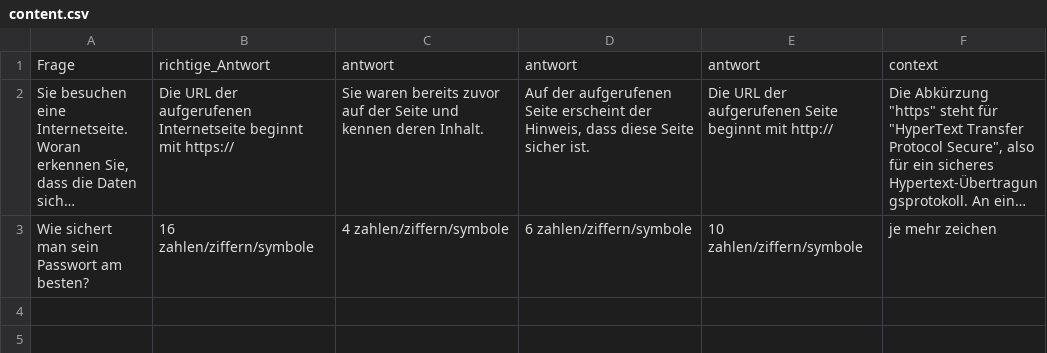
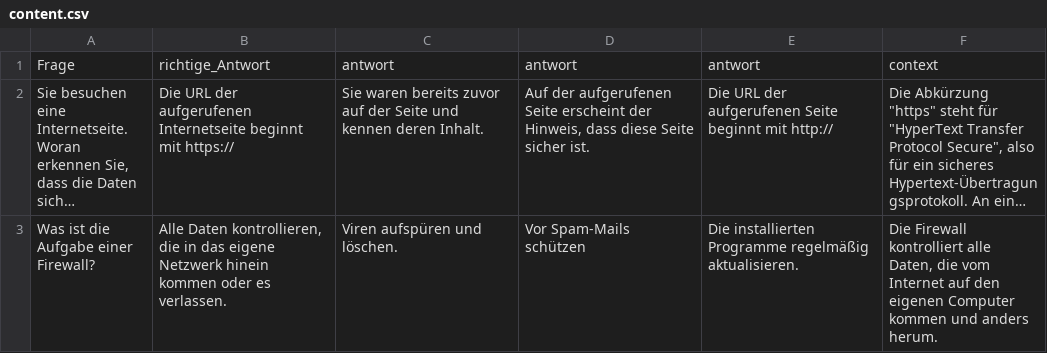
Before and after one commit to xNaCly/semikurs-code, a CSV file: gen_questions/content.csv, drawn as a sheet; only a part is shown; long unchanged cells end in …; removed rows and columns are numbered as before the commit, all else as after; the diff covers the shown part only; the diff names each change by its address in the sheet, - before the commit and + after, or states it on an @@ line.

Commit message:
replaced content.csv

```diff
--- a/gen_questions/content.csv
+++ b/gen_questions/content.csv
-row 3: Wie sichert man sein Passwort am besten? | 16 zahlen/ziffern/symbole | 4 zahlen/ziffern/symbole | 6 zahlen/ziffern/symbole | 10 zahlen/ziffern/symbole | je mehr zeichen
+row 3: Was ist die Aufgabe einer Firewall? | Alle Daten kontrollieren, die in das eigene Netzwerk hinein kommen oder es verlassen. | Viren aufspüren und löschen. | Vor Spam-Mails schützen | Die installierten Programme regelmäßig aktualisieren. | Die Firewall kontrolliert alle Daten, die vom Internet auf den eigenen Computer kommen und anders herum.
```
Also changed, not shown: 4 added rows elsewhere in this file, 2 other files.
